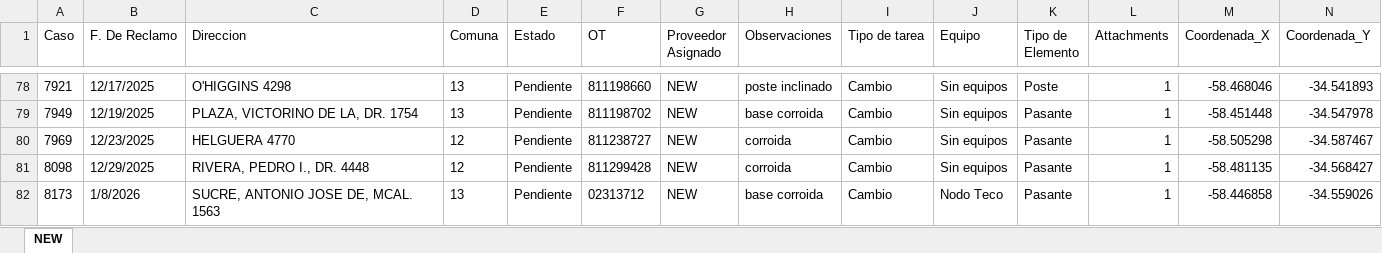
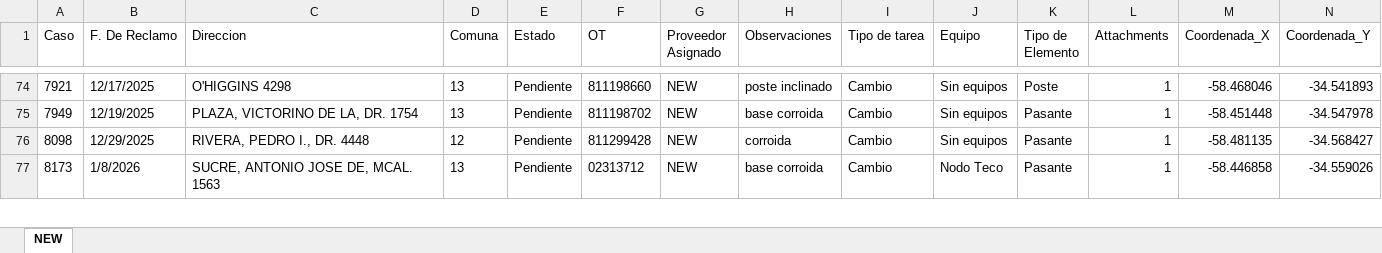
Before and after one commit to gestiondereclamosteco/new, an Excel workbook: mapa_interactivo_NEW.xlsx, sheet NEW, drawn as a sheet; only a part is shown, gaps mark what is left out; values as stored, in another font and other column widths than the file's, no borders; rows hold the shown columns only; the diff covers the shown part only; the diff names each change by its address in the sheet, - before the commit and + after, or states it on an @@ line.

Commit message:
Actualizacion automatica del mapa (2026-06-28 12:16:53)

```diff
--- a/mapa_interactivo_NEW.xlsx (sheet NEW)
+++ b/mapa_interactivo_NEW.xlsx (sheet NEW)
-row 80: 7969 | 12/23/2025 | HELGUERA 4770 | 12 | Pendiente | 811238727 | NEW | corroida | Cambio | Sin equipos | Pasante | 1 | -58.505298 | -34.587467
```
Also changed, not shown: 8 removed rows elsewhere in this sheet, 1 other file.
